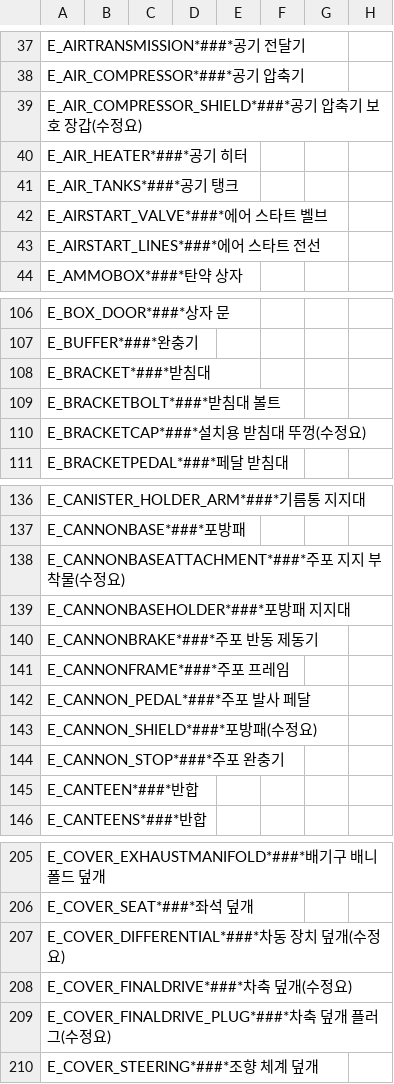
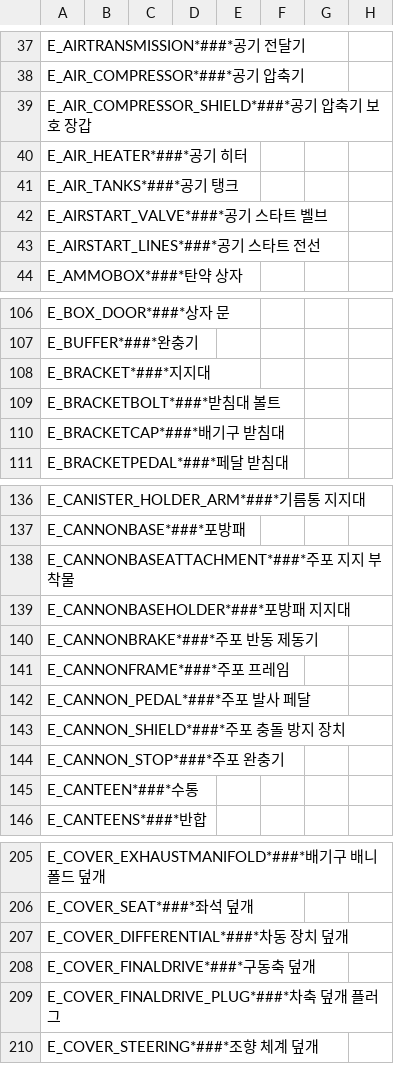
Before and after one commit to FreddyYJ/TMSKorean, a CSV file: Improved-Korean.csv, drawn as a sheet; only a part is shown, gaps mark what is left out; the diff covers the shown part only.

```diff
--- a/Improved-Korean.csv
+++ b/Improved-Korean.csv
@@ -38,7 +38,7 @@ E_AIRTRANSMISSION*###*공기 전달기
 E_AIR_COMPRESSOR*###*공기 압축기
-E_AIR_COMPRESSOR_SHIELD*###*공기 압축기 보호 장갑(수정요)
+E_AIR_COMPRESSOR_SHIELD*###*공기 압축기 보호 장갑
 E_AIR_HEATER*###*공기 히터
 E_AIR_TANKS*###*공기 탱크
-E_AIRSTART_VALVE*###*에어 스타트 벨브
-E_AIRSTART_LINES*###*에어 스타트 전선
+E_AIRSTART_VALVE*###*공기 스타트 벨브
+E_AIRSTART_LINES*###*공기 스타트 전선
 E_AMMOBOX*###*탄약 상자
@@ -107,5 +107,5 @@ E_BOX_DOOR*###*상자 문
 E_BUFFER*###*완충기
-E_BRACKET*###*받침대
+E_BRACKET*###*지지대
 E_BRACKETBOLT*###*받침대 볼트
-E_BRACKETCAP*###*설치용 받침대 뚜껑(수정요)
+E_BRACKETCAP*###*배기구 받침대
 E_BRACKETPEDAL*###*페달 받침대
@@ -137,3 +137,3 @@ E_CANISTER_HOLDER_ARM*###*기름통 지지대
 E_CANNONBASE*###*포방패
-E_CANNONBASEATTACHMENT*###*주포 지지 부착물(수정요)
+E_CANNONBASEATTACHMENT*###*주포 지지 부착물
 E_CANNONBASEHOLDER*###*포방패 지지대
@@ -142,5 +142,5 @@ E_CANNONFRAME*###*주포 프레임
 E_CANNON_PEDAL*###*주포 발사 페달
-E_CANNON_SHIELD*###*포방패(수정요)
+E_CANNON_SHIELD*###*주포 충돌 방지 장치
 E_CANNON_STOP*###*주포 완충기
-E_CANTEEN*###*반합
+E_CANTEEN*###*수통
 E_CANTEENS*###*반합
@@ -206,5 +206,5 @@ E_COVER_EXHAUSTMANIFOLD*###*배기구 배니폴드 덮개
 E_COVER_SEAT*###*좌석 덮개
-E_COVER_DIFFERENTIAL*###*차동 장치 덮개(수정요)
-E_COVER_FINALDRIVE*###*차축 덮개(수정요)
-E_COVER_FINALDRIVE_PLUG*###*차축 덮개 플러그(수정요)
+E_COVER_DIFFERENTIAL*###*차동 장치 덮개
+E_COVER_FINALDRIVE*###*구동축 덮개
+E_COVER_FINALDRIVE_PLUG*###*차축 덮개 플러그
 E_COVER_STEERING*###*조향 체계 덮개
```
Also changed, not shown: 53 edited cells elsewhere in this file.
